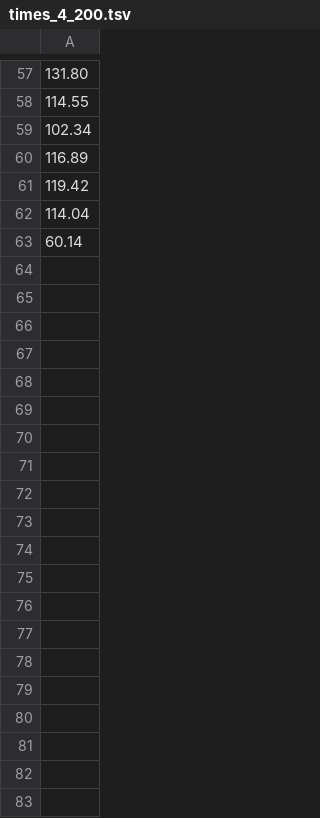
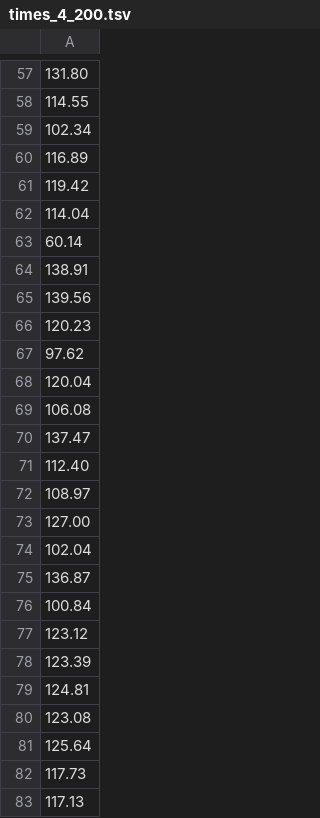
Before and after one commit to lkotipal/hpc, a TSV file: kotipalo_leo_project1/run/times_4_200.tsv, drawn as a sheet; only a part is shown, gaps mark what is left out; the diff covers the shown part only.

```diff
--- a/kotipalo_leo_project1/run/times_4_200.tsv
+++ b/kotipalo_leo_project1/run/times_4_200.tsv
@@ -63 +63,21 @@
 60.14
+138.91
+139.56
+120.23
+97.62
+120.04
+106.08
+137.47
+112.40
+108.97
+127.00
+102.04
+136.87
+100.84
+123.12
+123.39
+124.81
+123.08
+125.64
+117.73
+117.13
```
Also changed, not shown: 17 added rows elsewhere in this file, kotipalo_leo_project1/run/out_4_200.tsv, 5 other files.
